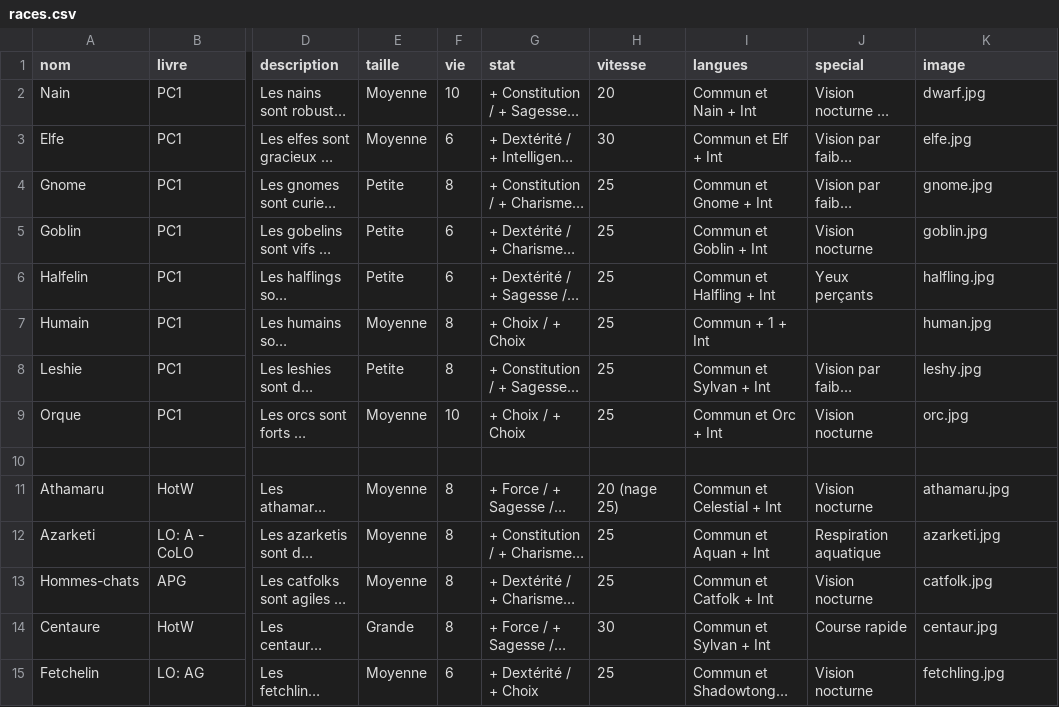
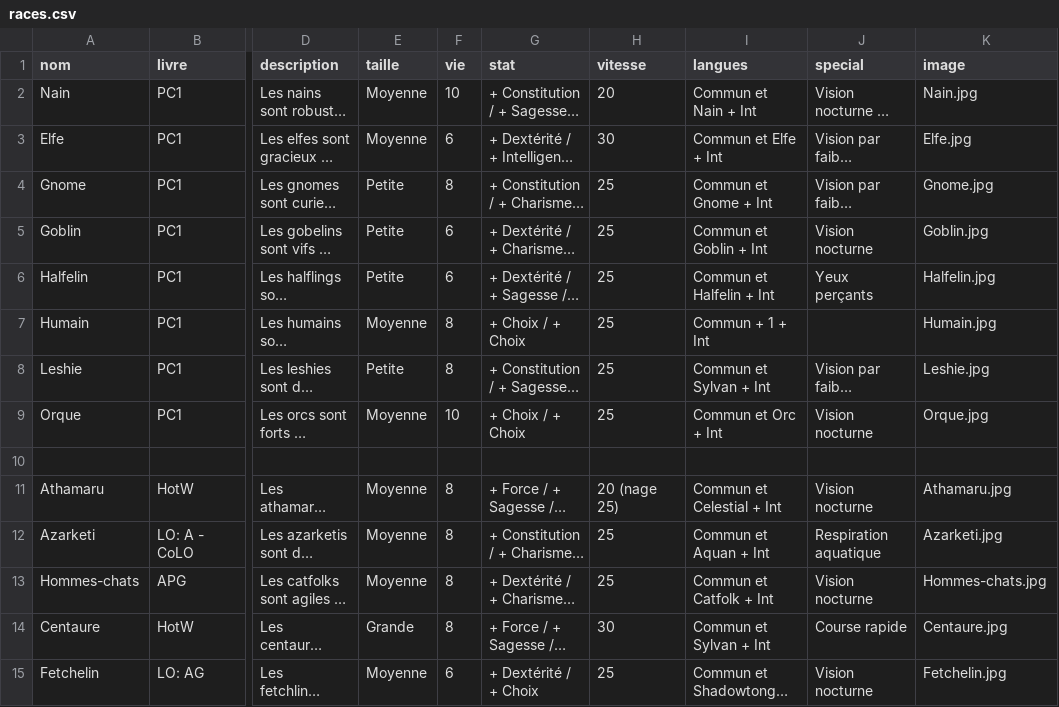
Before and after one commit to ASEGENS/PAIZO2, a CSV file: races.csv, drawn as a sheet; only a part is shown, gaps mark what is left out; long unchanged cells end in …; the diff covers the shown part only; the diff names each change by its address in the sheet, - before the commit and + after, or states it on an @@ line.

Commit message:
races

```diff
--- a/races.csv
+++ b/races.csv
-K2 (image): dwarf.jpg
+K2 (image): Nain.jpg
-I3 (langues): Commun et Elf + Int
+I3 (langues): Commun et Elfe + Int
-K3 (image): elfe.jpg
+K3 (image): Elfe.jpg
-K4 (image): gnome.jpg
+K4 (image): Gnome.jpg
-K5 (image): goblin.jpg
+K5 (image): Goblin.jpg
-I6 (langues): Commun et Halfling + Int
+I6 (langues): Commun et Halfelin + Int
-K6 (image): halfling.jpg
+K6 (image): Halfelin.jpg
-K7 (image): human.jpg
+K7 (image): Humain.jpg
-K8 (image): leshy.jpg
+K8 (image): Leshie.jpg
-K9 (image): orc.jpg
+K9 (image): Orque.jpg
-K11 (image): athamaru.jpg
+K11 (image): Athamaru.jpg
-K12 (image): azarketi.jpg
+K12 (image): Azarketi.jpg
-K13 (image): catfolk.jpg
+K13 (image): Hommes-chats.jpg
-K14 (image): centaur.jpg
+K14 (image): Centaure.jpg
-K15 (image): fetchling.jpg
+K15 (image): Fetchelin.jpg
```
Also changed, not shown: 29 edited cells elsewhere in this file.
